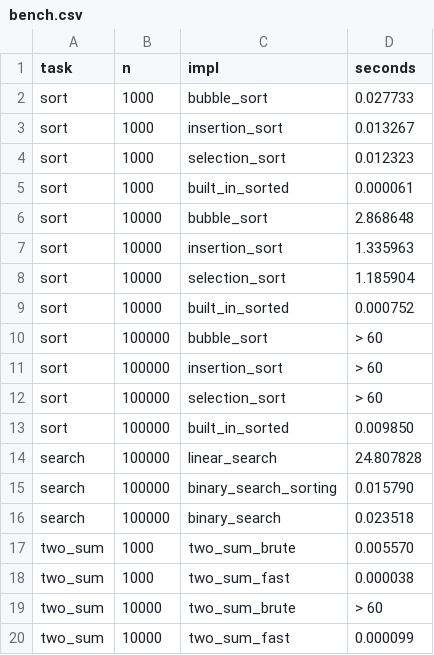
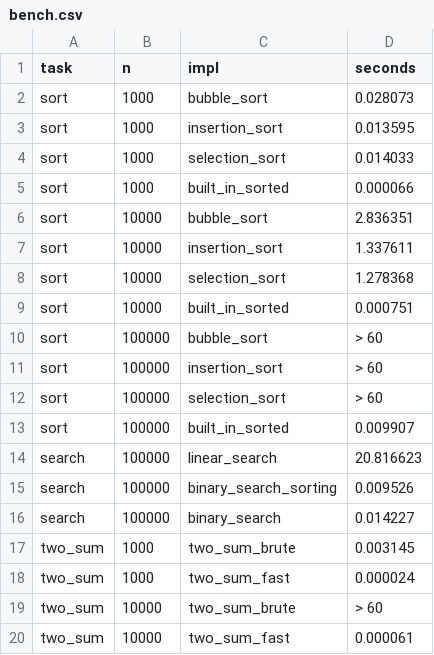
Before and after one commit to KostyaVassaev/python_labs, a CSV file: data/lab07/bench.csv, drawn as a sheet.

Commit message:
bench.csv update

```diff
--- a/data/lab07/bench.csv
+++ b/data/lab07/bench.csv
@@ -1,10 +1,10 @@
 task,n,impl,seconds
-sort,1000,bubble_sort,0.027733
-sort,1000,insertion_sort,0.013267
-sort,1000,selection_sort,0.012323
-sort,1000,built_in_sorted,0.000061
-sort,10000,bubble_sort,2.868648
-sort,10000,insertion_sort,1.335963
-sort,10000,selection_sort,1.185904
-sort,10000,built_in_sorted,0.000752
+sort,1000,bubble_sort,0.028073
+sort,1000,insertion_sort,0.013595
+sort,1000,selection_sort,0.014033
+sort,1000,built_in_sorted,0.000066
+sort,10000,bubble_sort,2.836351
+sort,10000,insertion_sort,1.337611
+sort,10000,selection_sort,1.278368
+sort,10000,built_in_sorted,0.000751
 sort,100000,bubble_sort,> 60
@@ -12,9 +12,9 @@ sort,100000,insertion_sort,> 60
 sort,100000,selection_sort,> 60
-sort,100000,built_in_sorted,0.009850
-search,100000,linear_search,24.807828
-search,100000,binary_search_sorting,0.015790
-search,100000,binary_search,0.023518
-two_sum,1000,two_sum_brute,0.005570
-two_sum,1000,two_sum_fast,0.000038
+sort,100000,built_in_sorted,0.009907
+search,100000,linear_search,20.816623
+search,100000,binary_search_sorting,0.009526
+search,100000,binary_search,0.014227
+two_sum,1000,two_sum_brute,0.003145
+two_sum,1000,two_sum_fast,0.000024
 two_sum,10000,two_sum_brute,> 60
-two_sum,10000,two_sum_fast,0.000099
+two_sum,10000,two_sum_fast,0.000061
```
